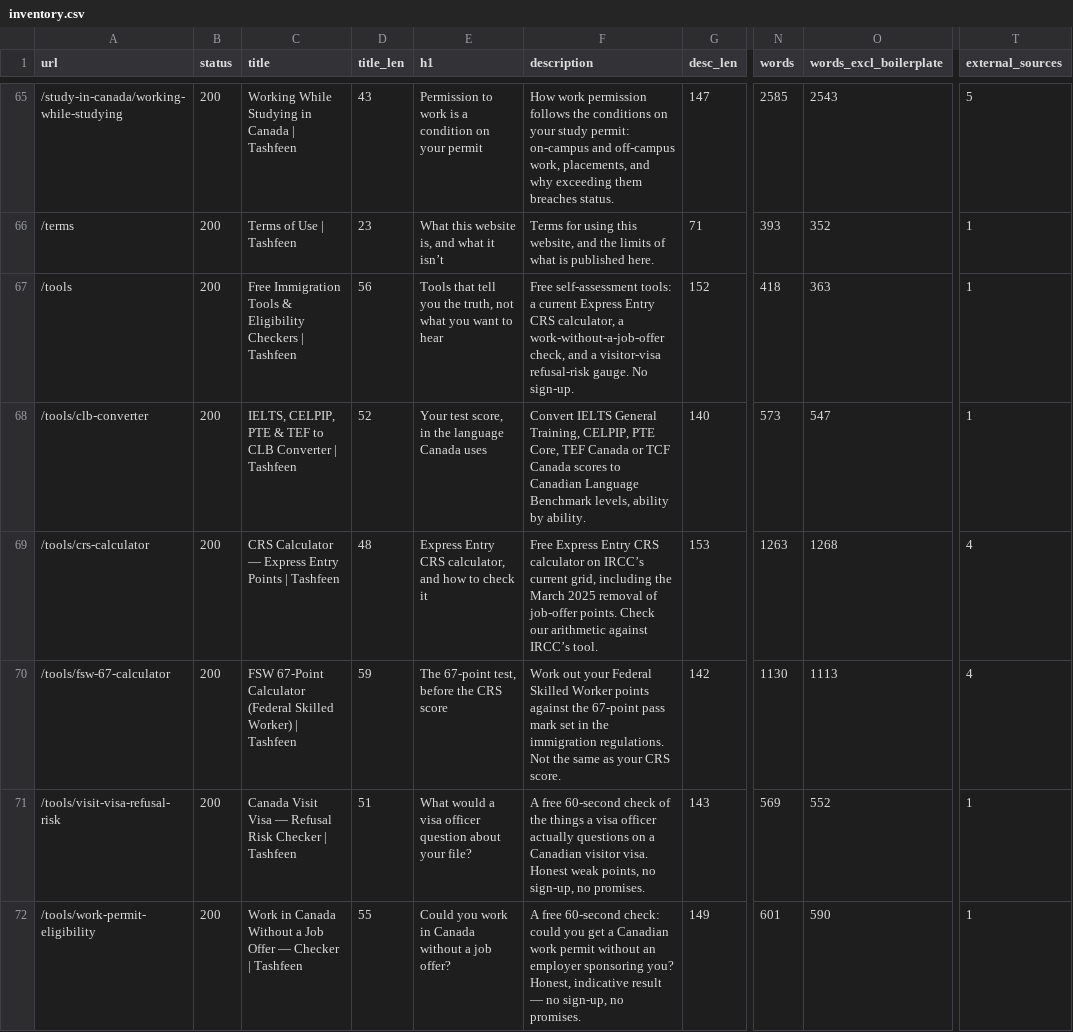
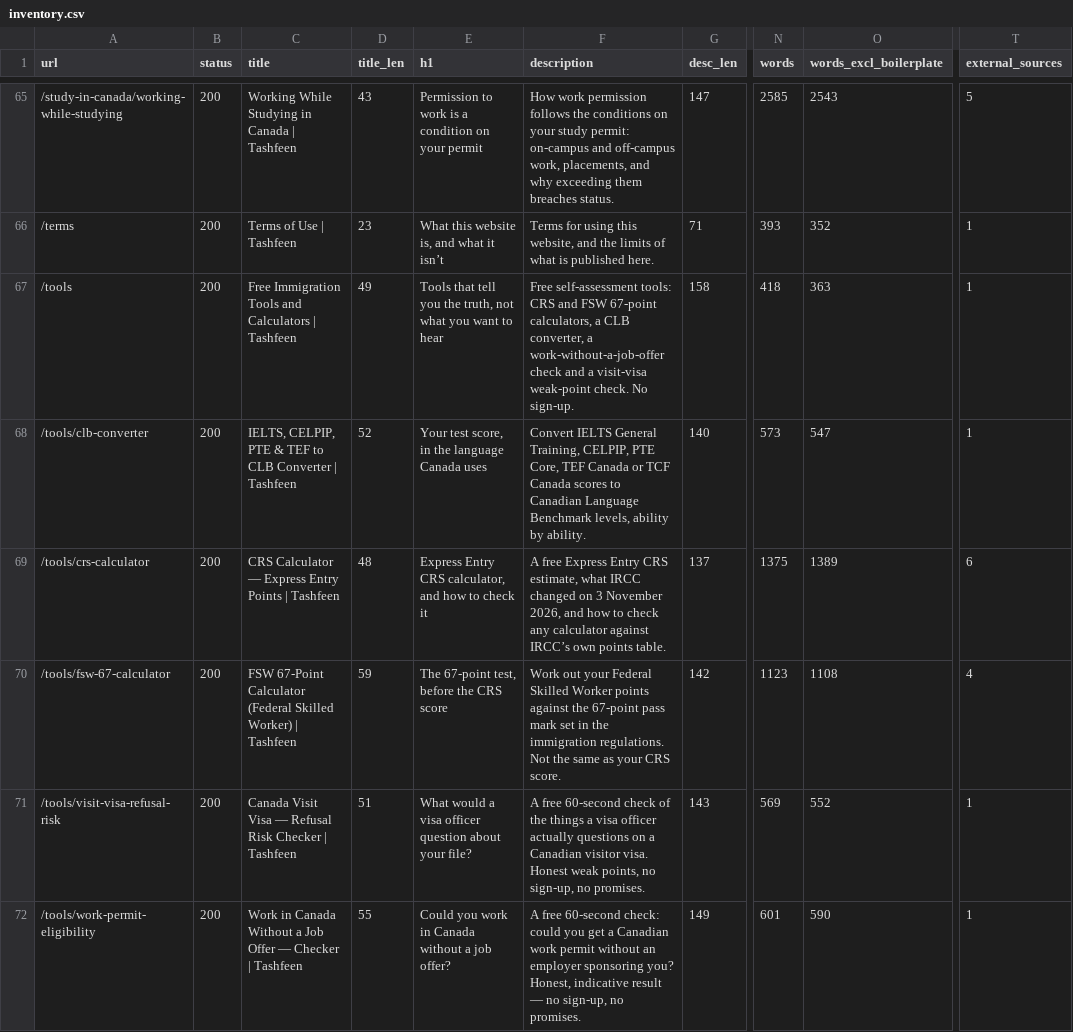
Before and after one commit to tashfeensohail99/webnew, a CSV file: docs/content-audit/inventory.csv, drawn as a sheet; only a part is shown, gaps mark what is left out; the diff covers the shown part only; the diff names each change by its address in the sheet, - before the commit and + after, or states it on an @@ line.

```diff
--- a/docs/content-audit/inventory.csv
+++ b/docs/content-audit/inventory.csv
-C67 (title): …Immigration Tools & Eligibility Checkers | Tashfeen
+C67 (title): …Immigration Tools and Calculators | Tashfeen
-D67 (title_len): 56
+D67 (title_len): 49
-F67 (description): …self-assessment tools: a current Express Entry CRS calculator, a work-without-a-job-offer check, and a visitor-visa refusal-risk gauge. No sign-up.
+F67 (description): …self-assessment tools: CRS and FSW 67-point calculators, a CLB converter, a work-without-a-job-offer check and a visit-visa weak-point check. No sign-up.
-G67 (desc_len): 152
+G67 (desc_len): 158
-F69 (description): Free Express Entry CRS calculator on IRCC’s current grid, including the March 2025 removal of job-offer points. Check our arithmetic against IRCC’s tool.
+F69 (description): A free Express Entry CRS estimate, what IRCC changed on 3 November 2026, and how to check any calculator against IRCC’s own points table.
-G69 (desc_len): 153
+G69 (desc_len): 137
-N69 (words): 1263
+N69 (words): 1375
-O69 (words_excl_boilerplate): 1268
+O69 (words_excl_boilerplate): 1389
-T69 (external_sources): 4
+T69 (external_sources): 6
-N70 (words): 1130
+N70 (words): 1123
-O70 (words_excl_boilerplate): 1113
+O70 (words_excl_boilerplate): 1108
```
Also changed, not shown: 12 edited cells elsewhere in this file, docs/content-audit/decisions.csv, 2 other files.
